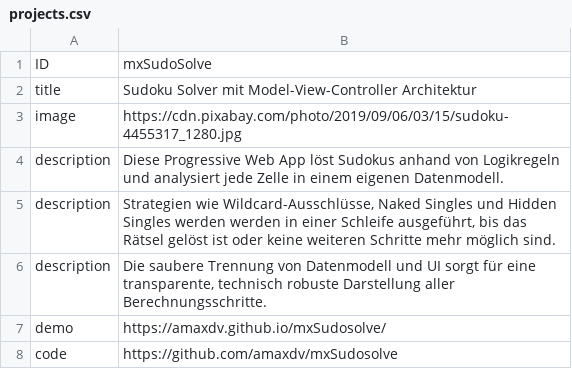
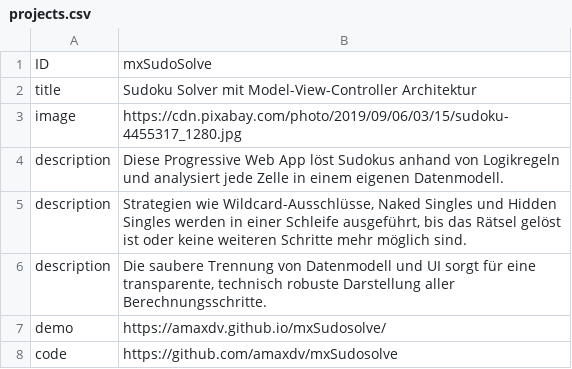
Before and after one commit to amaxdv/mxReferenzen, a CSV file: projects.csv, drawn as a sheet; only a part is shown.

Commit message:
Fix duplicate description in projects.csv
Corrected duplicate description entry and ensured clarity.

```diff
--- a/projects.csv
+++ b/projects.csv
@@ -4,3 +4,3 @@ image;https://cdn.pixabay.com/photo/2019/09/06/03/15/sudoku-4455317_1280.jpg
 description;Diese Progressive Web App löst Sudokus anhand von Logikregeln und analysiert jede Zelle in einem eigenen Datenmodell.
-description;Strategien wie Wildcard-Ausschlüsse, Naked Singles und Hidden Singles werden werden in einer Schleife ausgeführt, bis das Rätsel gelöst ist oder keine weiteren Schritte mehr möglich sind.
+description;Strategien wie Wildcard-Ausschlüsse, Naked Singles und Hidden Singles werden in einer Schleife ausgeführt, bis das Rätsel gelöst ist oder keine weiteren Schritte mehr möglich sind.
 description;Die saubere Trennung von Datenmodell und UI sorgt für eine transparente, technisch robuste Darstellung aller Berechnungsschritte.
```
